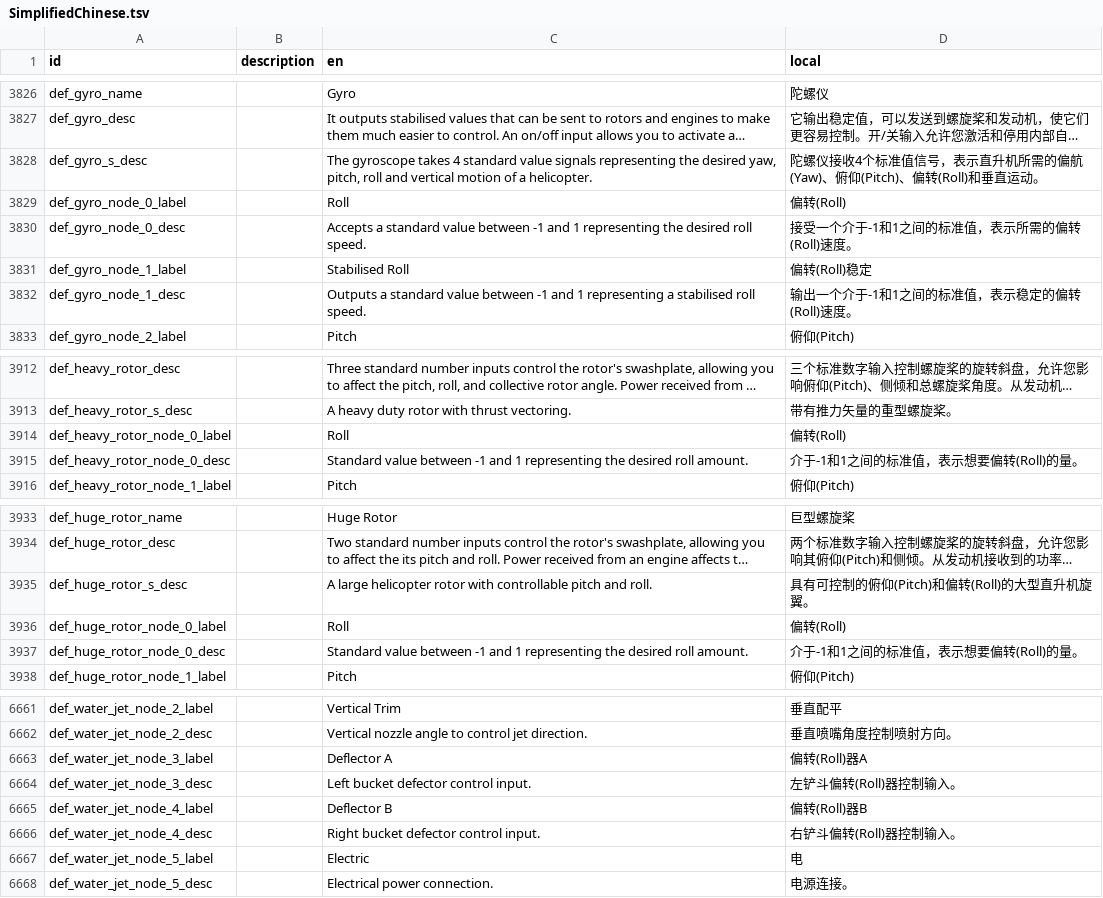
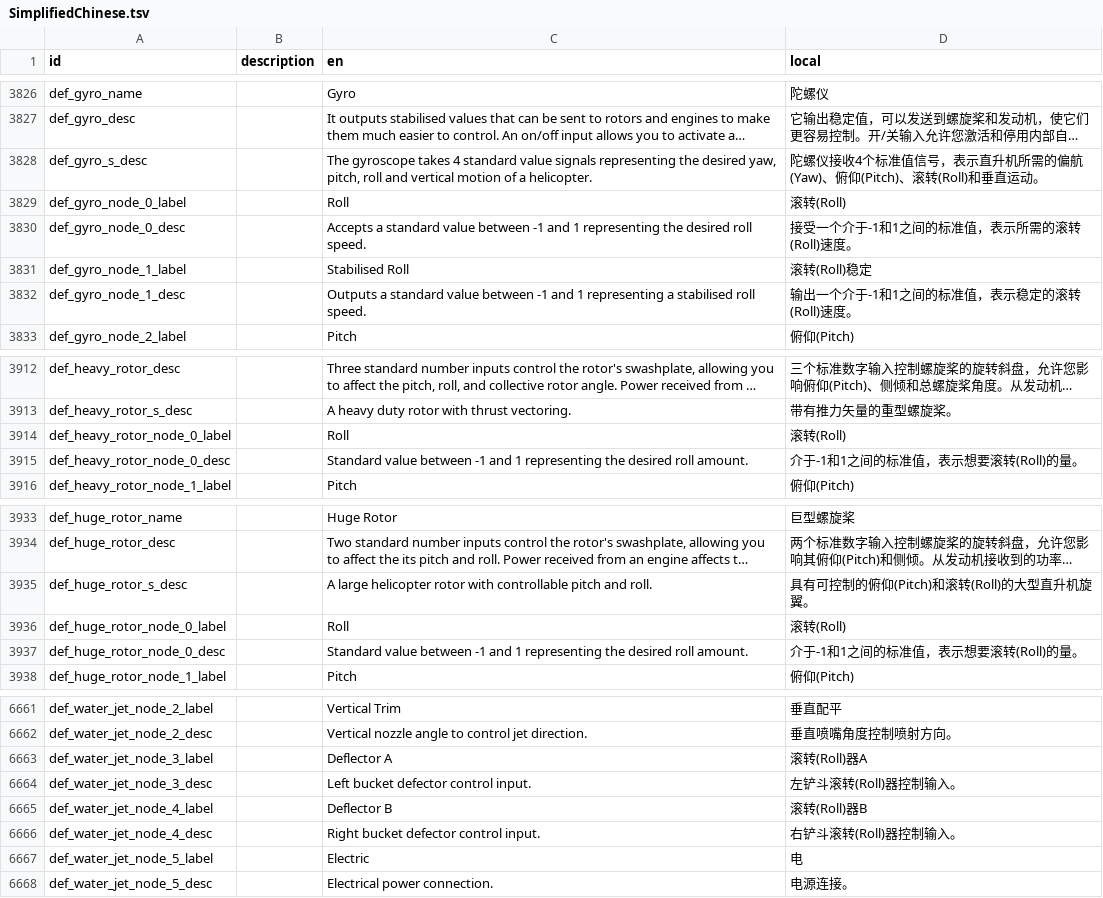
Before and after one commit to BKN46/stormworks-translate-chn, a TSV file: SimplifiedChinese.tsv, drawn as a sheet; only a part is shown, gaps mark what is left out; long unchanged cells end in …; the diff covers the shown part only; the diff names each change by its address in the sheet, - before the commit and + after, or states it on an @@ line.

Commit message:
统一roll轴名称

```diff
--- a/SimplifiedChinese.tsv
+++ b/SimplifiedChinese.tsv
-D3828 (local): …俯仰(Pitch)、偏转(Roll)和垂…
+D3828 (local): …俯仰(Pitch)、滚转(Roll)和垂…
-D3829 (local): 偏转(Roll)
+D3829 (local): 滚转(Roll)
-D3830 (local): 接受一个介于-1和1之间的标准值，表示所需的偏转(Roll)速度。
+D3830 (local): 接受一个介于-1和1之间的标准值，表示所需的滚转(Roll)速度。
-D3831 (local): 偏转(Roll)稳定
+D3831 (local): 滚转(Roll)稳定
-D3832 (local): 输出一个介于-1和1之间的标准值，表示稳定的偏转(Roll)速度。
+D3832 (local): 输出一个介于-1和1之间的标准值，表示稳定的滚转(Roll)速度。
-D3914 (local): 偏转(Roll)
+D3914 (local): 滚转(Roll)
-D3915 (local): 介于-1和1之间的标准值，表示想要偏转(Roll)的量。
+D3915 (local): 介于-1和1之间的标准值，表示想要滚转(Roll)的量。
-D3935 (local): 具有可控制的俯仰(Pitch)和偏转(Roll)的大型直升机旋翼。
+D3935 (local): 具有可控制的俯仰(Pitch)和滚转(Roll)的大型直升机旋翼。
-D3936 (local): 偏转(Roll)
+D3936 (local): 滚转(Roll)
-D3937 (local): 介于-1和1之间的标准值，表示想要偏转(Roll)的量。
+D3937 (local): 介于-1和1之间的标准值，表示想要滚转(Roll)的量。
-D6663 (local): 偏转(Roll)器A
+D6663 (local): 滚转(Roll)器A
-D6664 (local): 左铲斗偏转(Roll)器控制输入。
+D6664 (local): 左铲斗滚转(Roll)器控制输入。
-D6665 (local): 偏转(Roll)器B
+D6665 (local): 滚转(Roll)器B
-D6666 (local): 右铲斗偏转(Roll)器控制输入。
+D6666 (local): 右铲斗滚转(Roll)器控制输入。
```
Also changed, not shown: 2 edited cells elsewhere in this file.
